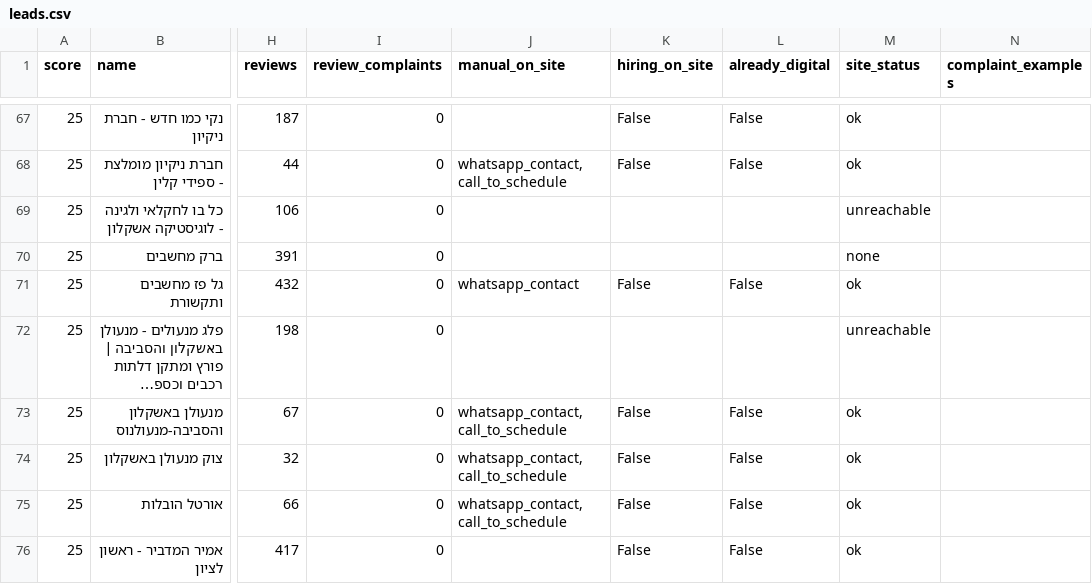
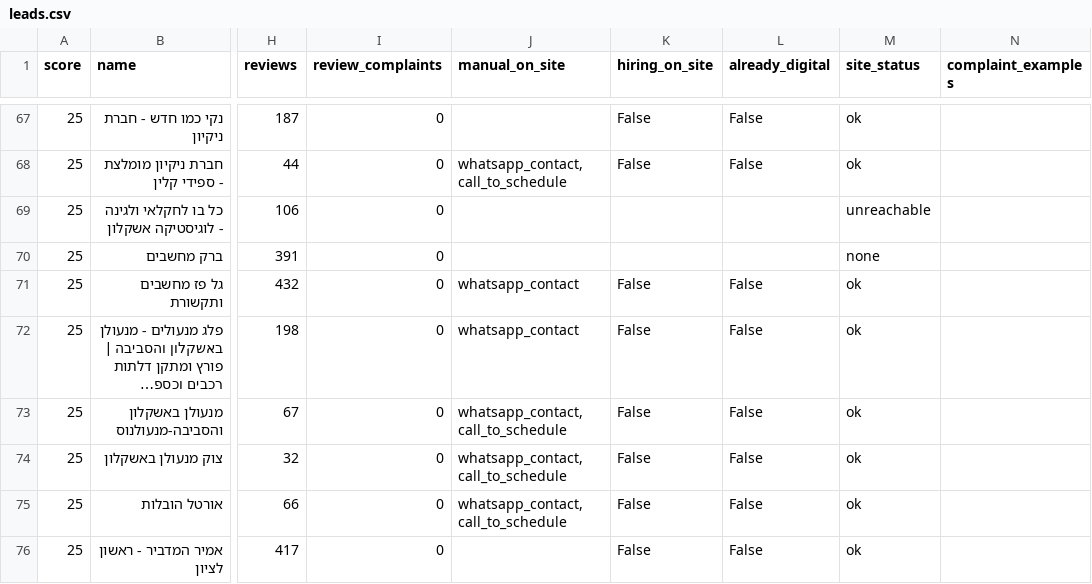
Before and after one commit to kobi-hershtiktec/credit, a CSV file: output/leads.csv, drawn as a sheet; only a part is shown, gaps mark what is left out; long unchanged cells end in …; the diff names each change by its address in the sheet, - before the commit and + after, or states it on an @@ line.

Commit message:
Lead scan results 2026-10-15

```diff
--- a/output/leads.csv
+++ b/output/leads.csv
-J72 (manual_on_site): (empty)
+J72 (manual_on_site): whatsapp_contact
-K72 (hiring_on_site): (empty)
+K72 (hiring_on_site): False
-L72 (already_digital): (empty)
+L72 (already_digital): False
-M72 (site_status): unreachable
+M72 (site_status): ok
```
Also changed, not shown: 2 other files.
